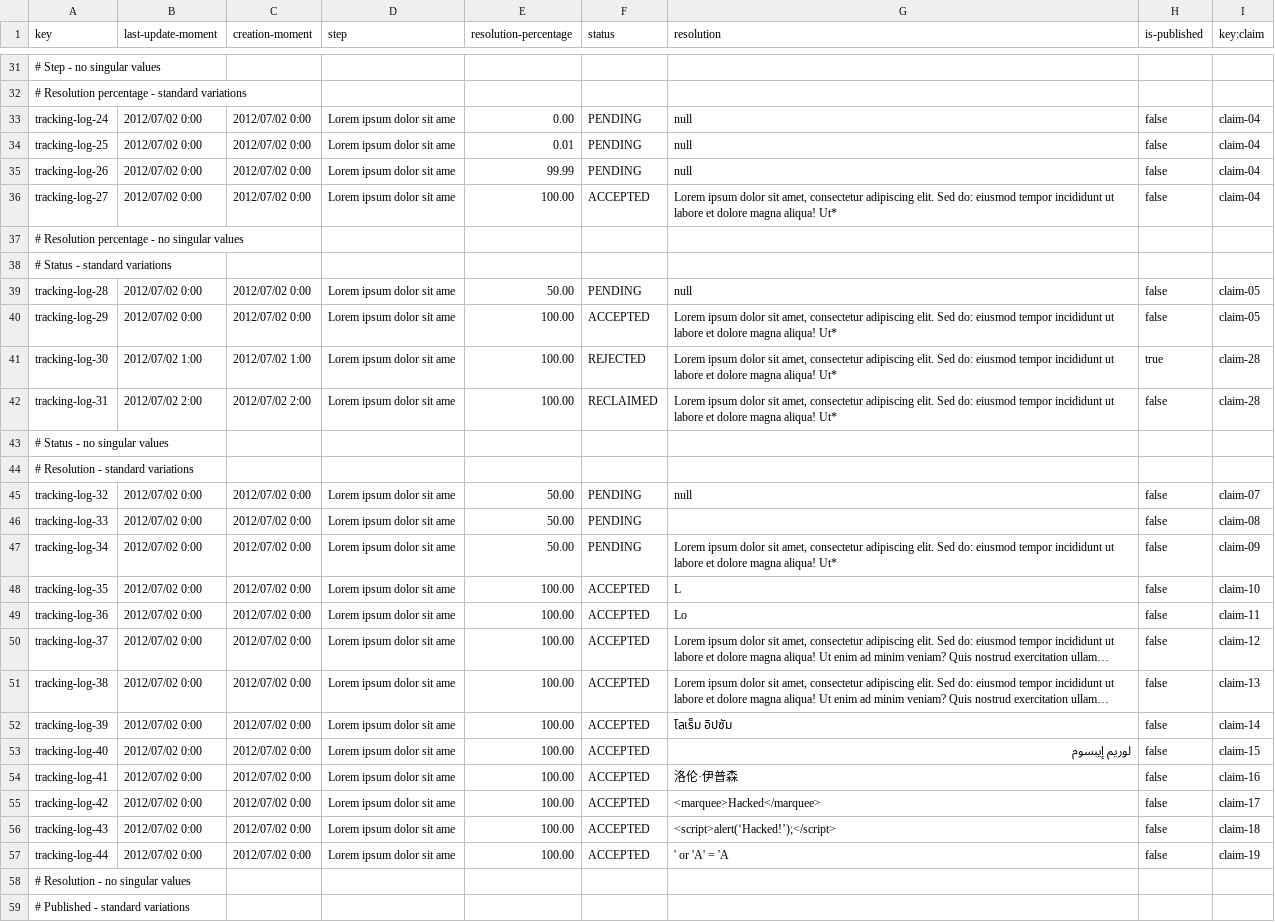
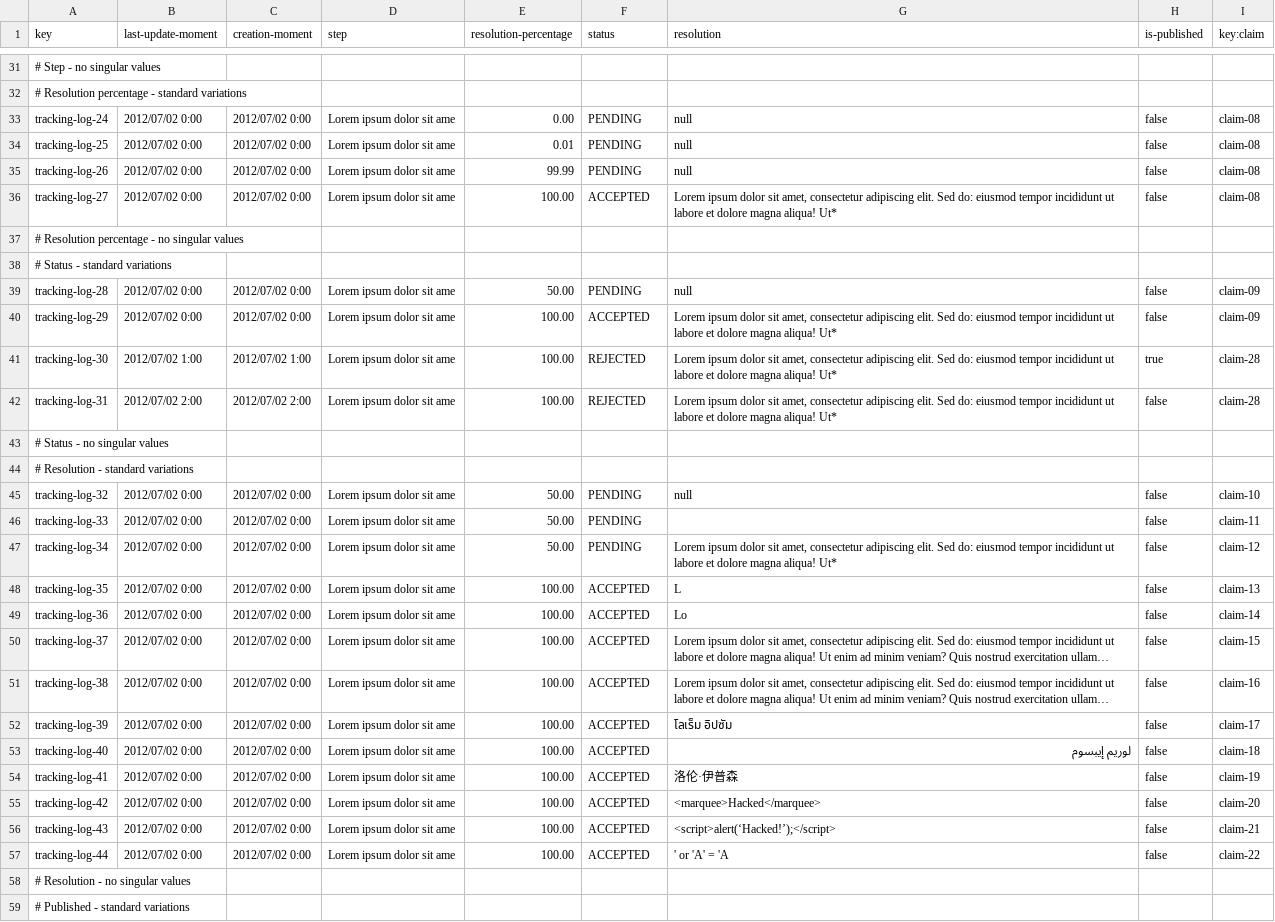
Before and after one commit to mquirosq/Acme-ANS-D04, a CSV file: src/main/resources/WEB-INF/data/sample/tracking-log.csv, drawn as a sheet; only a part is shown, gaps mark what is left out; long unchanged cells end in …; the diff covers the shown part only; the diff names each change by its address in the sheet, - before the commit and + after, or states it on an @@ line.

Commit message:
Modified sample data for tracking logs #745

```diff
--- a/src/main/resources/WEB-INF/data/sample/tracking-log.csv
+++ b/src/main/resources/WEB-INF/data/sample/tracking-log.csv
-I33:I36 (key:claim): claim-04
+I33:I36 (key:claim): claim-08
-I39:I40 (key:claim): claim-05
+I39:I40 (key:claim): claim-09
-F42 (status): RECLAIMED
+F42 (status): REJECTED
-I45 (key:claim): claim-07
+I45 (key:claim): claim-10
-I46 (key:claim): claim-08
+I46 (key:claim): claim-11
-I47 (key:claim): claim-09
+I47 (key:claim): claim-12
-I48 (key:claim): claim-10
+I48 (key:claim): claim-13
-I49 (key:claim): claim-11
+I49 (key:claim): claim-14
-I50 (key:claim): claim-12
+I50 (key:claim): claim-15
-I51 (key:claim): claim-13
+I51 (key:claim): claim-16
-I52 (key:claim): claim-14
+I52 (key:claim): claim-17
-I53 (key:claim): claim-15
+I53 (key:claim): claim-18
-I54 (key:claim): claim-16
+I54 (key:claim): claim-19
-I55 (key:claim): claim-17
+I55 (key:claim): claim-20
-I56 (key:claim): claim-18
+I56 (key:claim): claim-21
-I57 (key:claim): claim-19
+I57 (key:claim): claim-22
```
Also changed, not shown: 6 edited cells elsewhere in this file.
